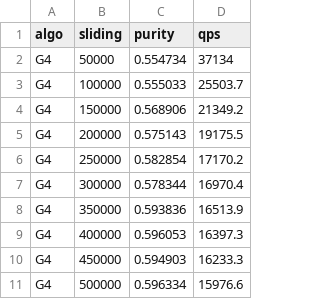
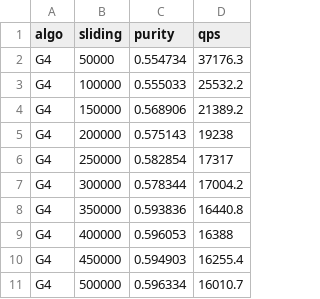
Before and after one commit to intellistream/Sesame, a CSV file: scripts/raw/sliding.csv, drawn as a sheet.

```diff
--- a/scripts/raw/sliding.csv
+++ b/scripts/raw/sliding.csv
@@ -1,11 +1,11 @@
 algo,sliding,purity,qps
-G4,50000,0.554734,37134
-G4,100000,0.555033,25503.7
-G4,150000,0.568906,21349.2
-G4,200000,0.575143,19175.5
-G4,250000,0.582854,17170.2
-G4,300000,0.578344,16970.4
-G4,350000,0.593836,16513.9
-G4,400000,0.596053,16397.3
-G4,450000,0.594903,16233.3
-G4,500000,0.596334,15976.6
+G4,50000,0.554734,37176.3
+G4,100000,0.555033,25532.2
+G4,150000,0.568906,21389.2
+G4,200000,0.575143,19238
+G4,250000,0.582854,17317
+G4,300000,0.578344,17004.2
+G4,350000,0.593836,16440.8
+G4,400000,0.596053,16388
+G4,450000,0.594903,16255.4
+G4,500000,0.596334,16010.7
```
Also changed, not shown: scripts/raw/arr-rate.csv, scripts/raw/cmm-eds.csv, 16 other files.
